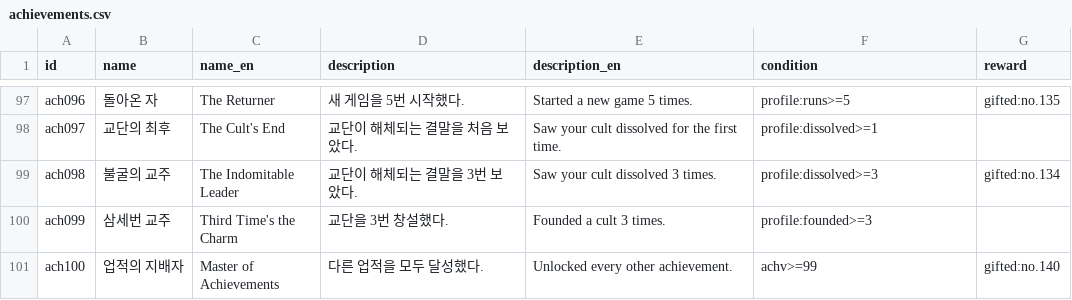
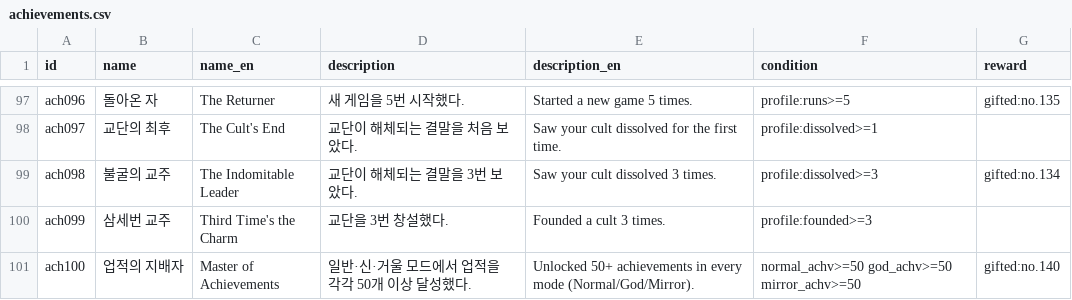
Before and after one commit to Semel-0421/XXXcult-simulator, a CSV file: Docs/achievements.csv, drawn as a sheet; only a part is shown, gaps mark what is left out.

```diff
--- a/Docs/achievements.csv
+++ b/Docs/achievements.csv
@@ -100,2 +100,2 @@ ach098,불굴의 교주,The Indomitable Leader,교단이 해체되는 결말을
 ach099,삼세번 교주,Third Time's the Charm,교단을 3번 창설했다.,Founded a cult 3 times.,profile:founded>=3,
-ach100,업적의 지배자,Master of Achievements,다른 업적을 모두 달성했다.,Unlocked every other achievement.,achv>=99,gifted:no.140
+ach100,업적의 지배자,Master of Achievements,일반·신·거울 모드에서 업적을 각각 50개 이상 달성했다.,Unlocked 50+ achievements in every mode (Normal/God/Mirror).,normal_achv>=50 god_achv>=50 mirror_achv>=50,gifted:no.140
```
Also changed, not shown: Docs/achievements_v2_god.csv, Docs/achievements_v2_hidden.csv, 9 other files.
